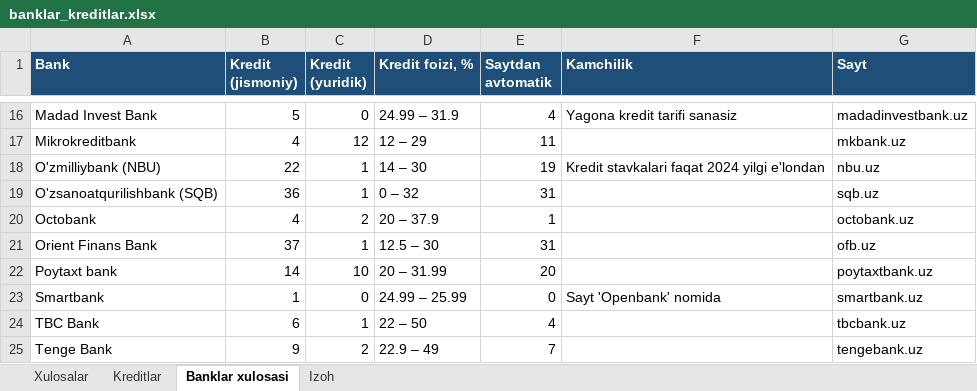
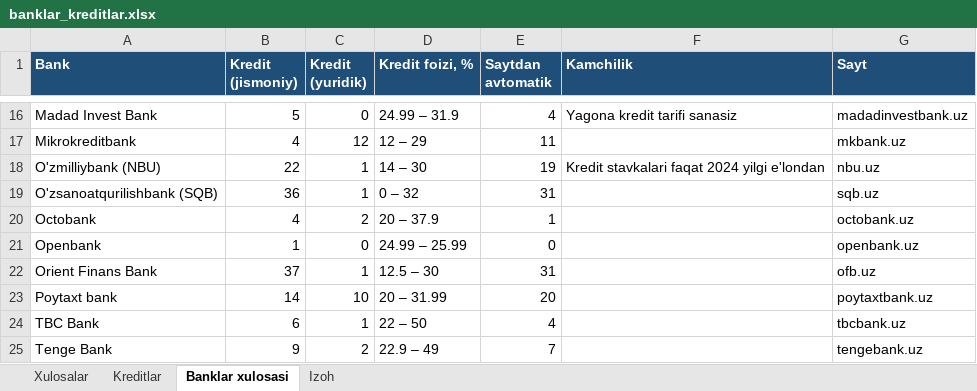
Before and after one commit to erkinaripov14-cbuchun/uz-banks, an Excel workbook: docs/banklar_kreditlar.xlsx, sheet Banklar xulosasi, drawn as a sheet; only a part is shown, gaps mark what is left out; values as stored, in another font and other column widths than the file's, no borders; removed rows and columns are numbered as before the commit, all else as after; the diff names each change by its address in the sheet, - before the commit and + after, or states it on an @@ line.

```diff
--- a/docs/banklar_kreditlar.xlsx (sheet Banklar xulosasi)
+++ b/docs/banklar_kreditlar.xlsx (sheet Banklar xulosasi)
+row 21: Openbank | 1 | 0 | 24.99 – 25.99 | 0 |  | openbank.uz
-row 23: Smartbank | 1 | 0 | 24.99 – 25.99 | 0 | Sayt 'Openbank' nomida | smartbank.uz
```
Also changed, not shown: sheet Kreditlar, sheet Xulosalar, research/rasmiy-2026-10-14/banklar_kredit_omonat_rasmiy.xlsx, 12 other files.
